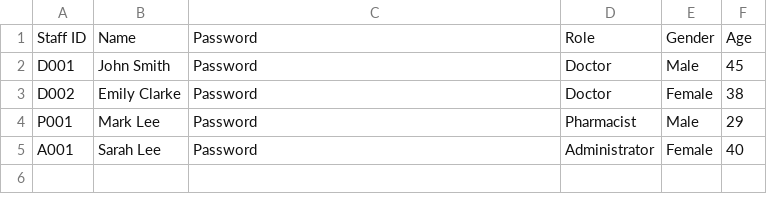
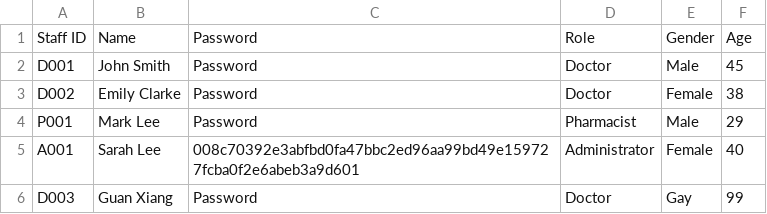
Before and after one commit to TayYuanGeng/SC2002-Assignment, a CSV file: HospitalManagementSystem/src/data/Staff_List.csv, drawn as a sheet.

```diff
--- a/HospitalManagementSystem/src/data/Staff_List.csv
+++ b/HospitalManagementSystem/src/data/Staff_List.csv
@@ -4,2 +4,3 @@ D002,Emily Clarke,Password,Doctor,Female,38
 P001,Mark Lee,Password,Pharmacist,Male,29
-A001,Sarah Lee,Password,Administrator,Female,40
+A001,Sarah Lee,008c70392e3abfbd0fa47bbc2ed96aa99bd49e159727fcba0f2e6abeb3a9d601,Administrator,Female,40
+D003,Guan Xiang,Password,Doctor,Gay,99
```
Also changed, not shown: 1 other file.
